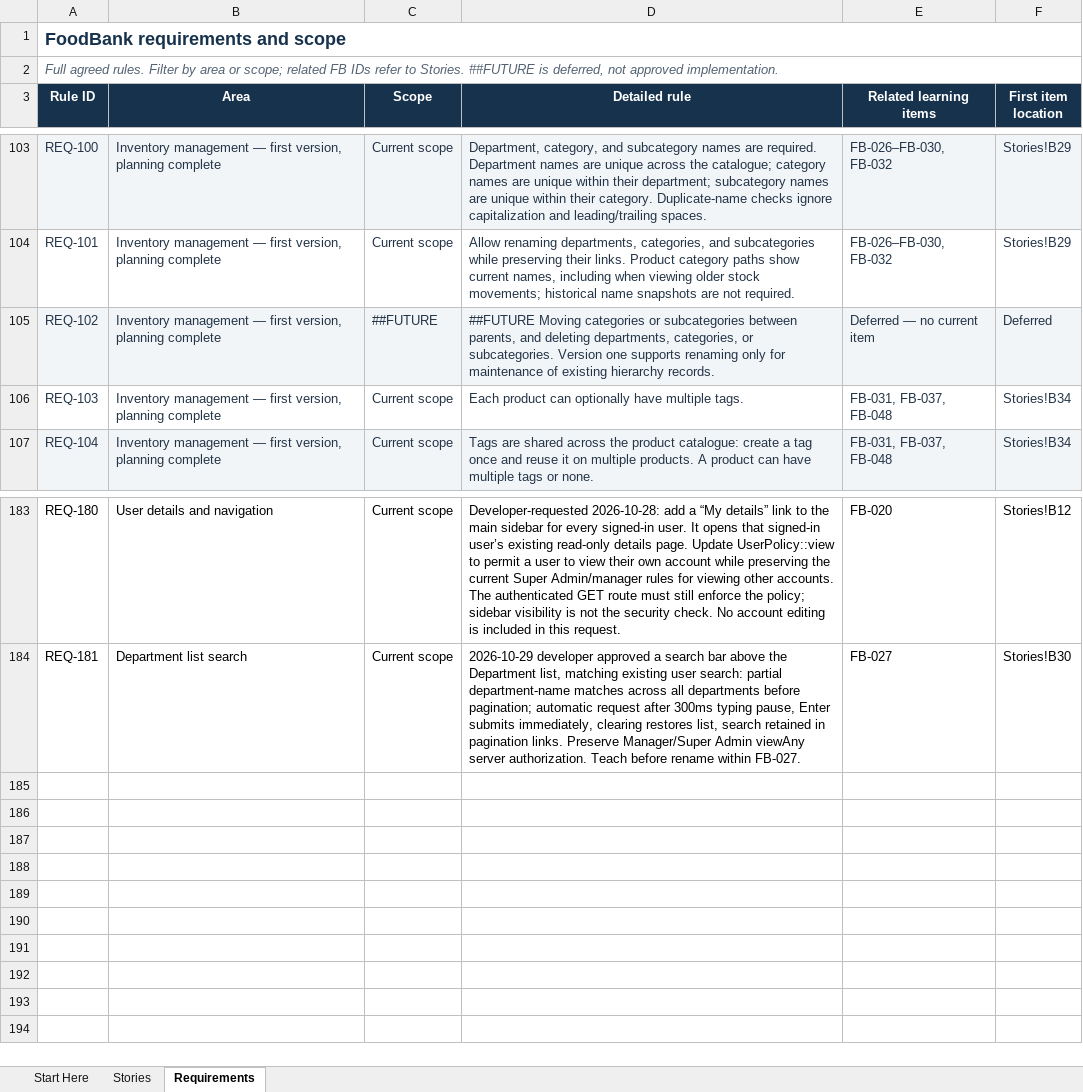
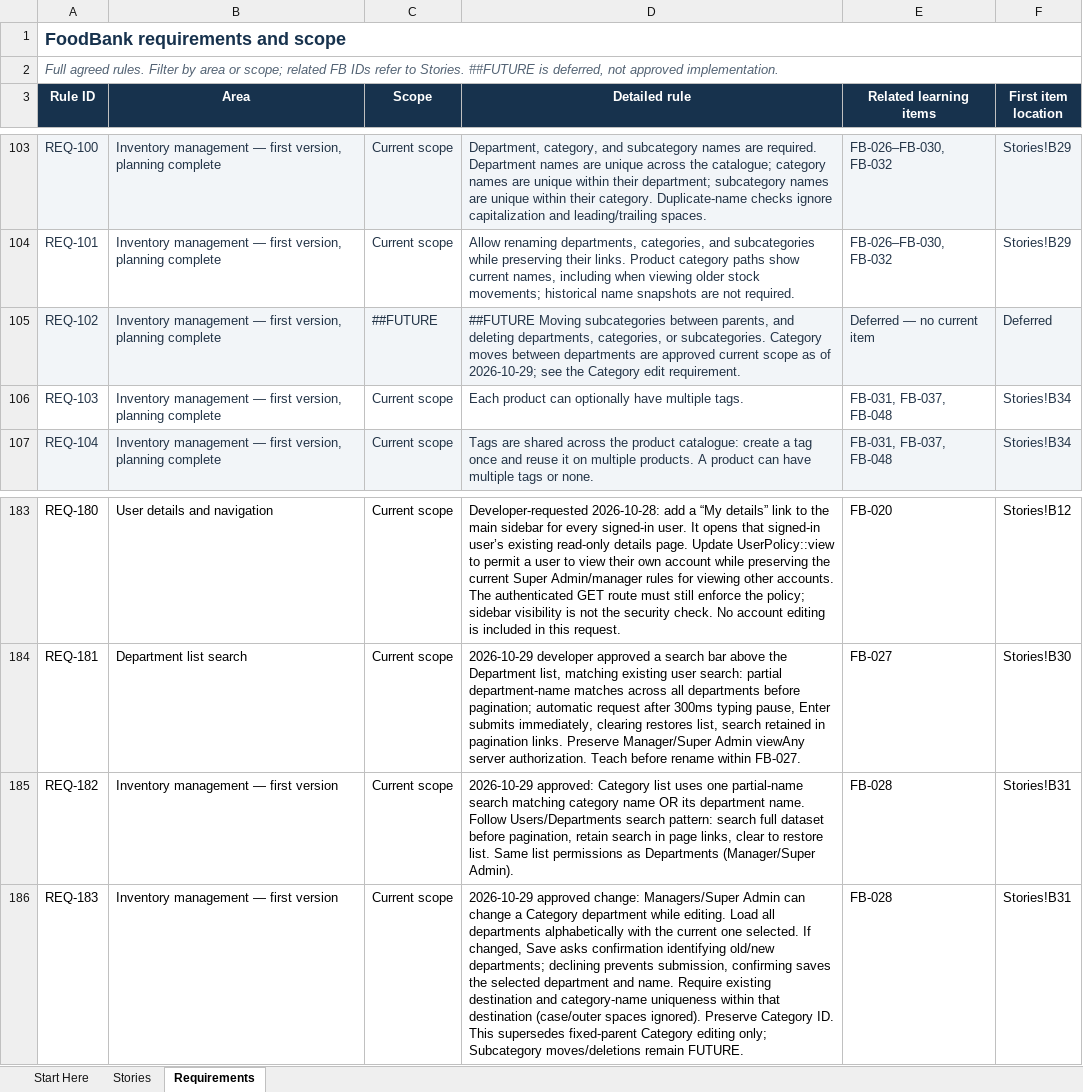
Before and after one commit to arafatalam/foodbank, an Excel workbook: Docs/FoodBank_Developer_Story_Tracker.xlsx, sheet Requirements, drawn as a sheet; only a part is shown, gaps mark what is left out; values as stored, in another font and other column widths than the file's, no borders; conditional formats and table styles not drawn; the diff names each change by its address in the sheet, - before the commit and + after, or states it on an @@ line.

Commit message:
Cateogry edit

```diff
--- a/Docs/FoodBank_Developer_Story_Tracker.xlsx (sheet Requirements)
+++ b/Docs/FoodBank_Developer_Story_Tracker.xlsx (sheet Requirements)
-D105 (Detailed rule): ##FUTURE Moving categories or subcategories between parents, and deleting departments, categories, or subcategories. Version one supports renaming only for maintenance of existing hierarchy records.
+D105 (Detailed rule): ##FUTURE Moving subcategories between parents, and deleting departments, categories, or subcategories. Category moves between departments are approved current scope as of 2026-10-29; see the Category edit requirement.
+row 185: REQ-182 | Inventory management — first version | Current scope | 2026-10-29 approved: Category list uses one partial-name search matching category name OR its department name. Follow Users/Departments search pattern: search full dataset before pagination, retain search in page links, clear to restore list. Same list permissions as Departments (Manager/Super Admin). | FB-028 | Stories!B31
+row 186: REQ-183 | Inventory management — first version | Current scope | 2026-10-29 approved change: Managers/Super Admin can change a Category department while editing. Load all departments alphabetically with the current one selected. If changed, Save asks confirmation identifying old/new departments; declining prevents submission, confirming saves the selected department and name. Require existing destination and category-name uniqueness within that destination (case/outer spaces ignored). Preserve Category ID. This supersedes fixed-parent Category editing only; Subcategory moves/deletions remain FUTURE. | FB-028 | Stories!B31
```
Also changed, not shown: sheet Stories, sheet Start Here, 9 other files.
